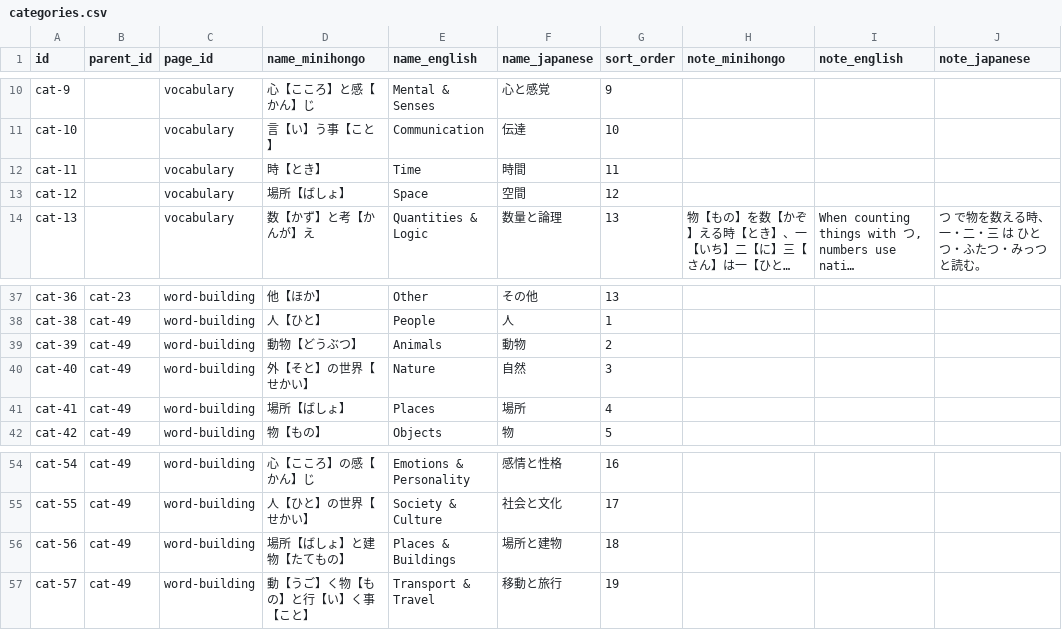
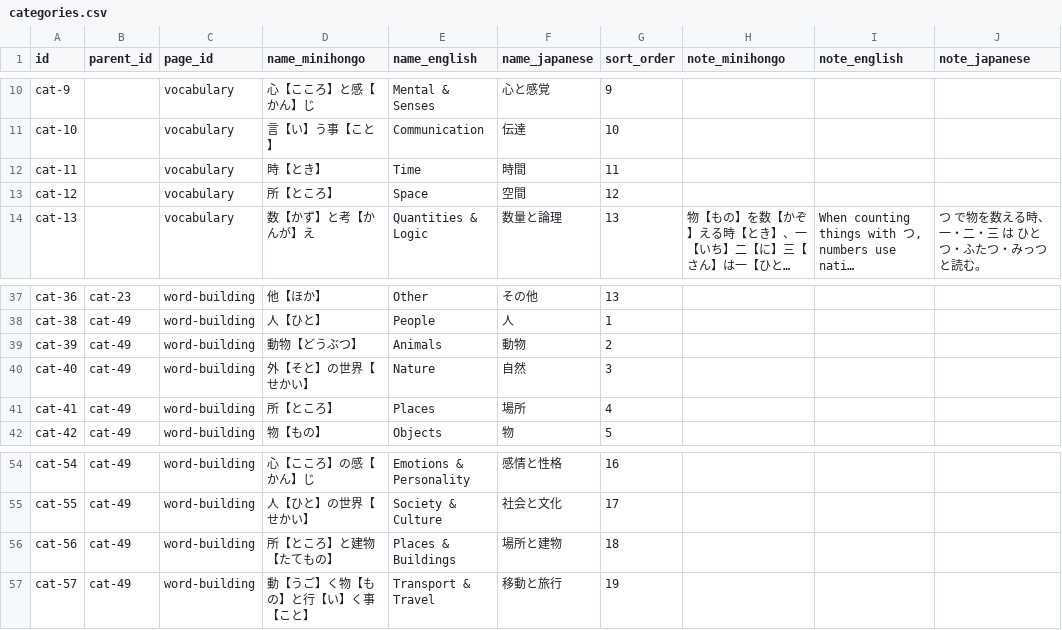
Before and after one commit to KakkoiDev/minihongo, a CSV file: data/categories.csv, drawn as a sheet; only a part is shown, gaps mark what is left out; long unchanged cells end in …; the diff names each change by its address in the sheet, - before the commit and + after, or states it on an @@ line.

```diff
--- a/data/categories.csv
+++ b/data/categories.csv
-D13 (name_minihongo): 場所【ばしょ】
+D13 (name_minihongo): 所【ところ】
-D41 (name_minihongo): 場所【ばしょ】
+D41 (name_minihongo): 所【ところ】
-D56 (name_minihongo): 場所【ばしょ】と建物【たてもの】
+D56 (name_minihongo): 所【ところ】と建物【たてもの】
```
Also changed, not shown: data/compounds.csv, data/dialog_groups.csv, 5 other files.
